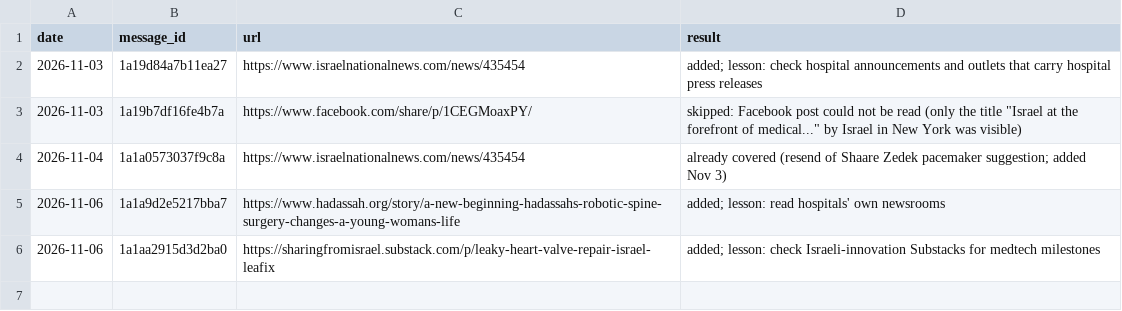
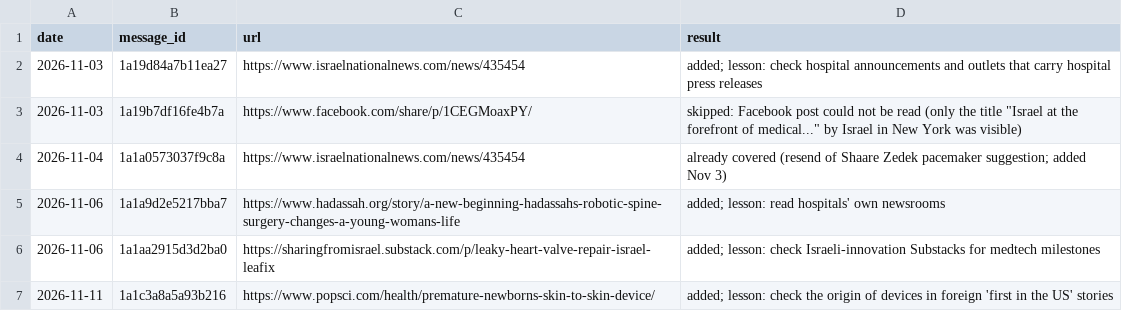
Before and after one commit to AviMaderer/israel-worth-sharing, a CSV file: data/suggestions-log.csv, drawn as a sheet.

```diff
--- a/data/suggestions-log.csv
+++ b/data/suggestions-log.csv
@@ -6 +6,2 @@ date,message_id,url,result
 2026-11-06,1a1aa2915d3d2ba0,https://sharingfromisrael.substack.com/p/leaky-heart-valve-repair-israel-leafix,added; lesson: check Israeli-innovation Substacks for medtech milestones
+2026-11-11,1a1c3a8a5a93b216,https://www.popsci.com/health/premature-newborns-skin-to-skin-device/,added; lesson: check the origin of devices in foreign 'first in the US' stories
```
Also changed, not shown: data/stories-log.csv, 6 other files.
